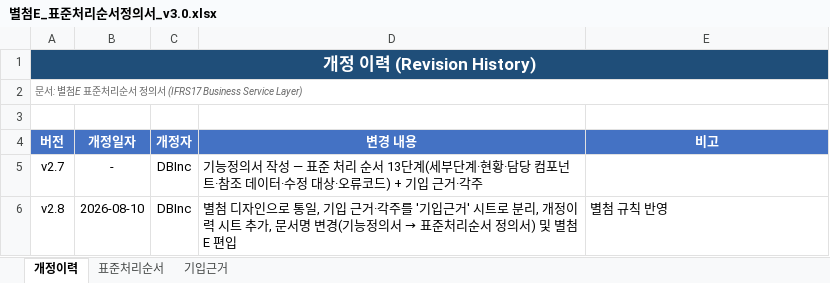
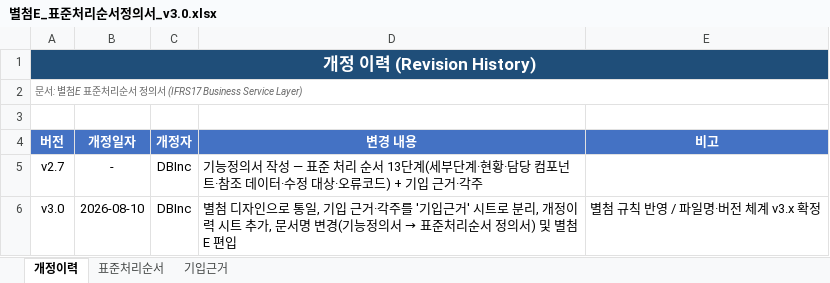
Before and after one commit to jinubot07/ifrs17-business-service-layer-skeleton, an Excel workbook: docs/별첨E_표준처리순서정의서_v3.0.xlsx, sheet 개정이력, drawn as a sheet; values as stored, in another font and other column widths than the file's, no borders; the diff names each change by its address in the sheet, - before the commit and + after, or states it on an @@ line.

```diff
--- a/docs/별첨E_표준처리순서정의서_v3.0.xlsx (sheet 개정이력)
+++ b/docs/별첨E_표준처리순서정의서_v3.0.xlsx (sheet 개정이력)
-A6 (버전): v2.8
+A6 (버전): v3.0
-E6 (비고): 별첨 규칙 반영
+E6 (비고): 별첨 규칙 반영 / 파일명·버전 체계 v3.x 확정
```
